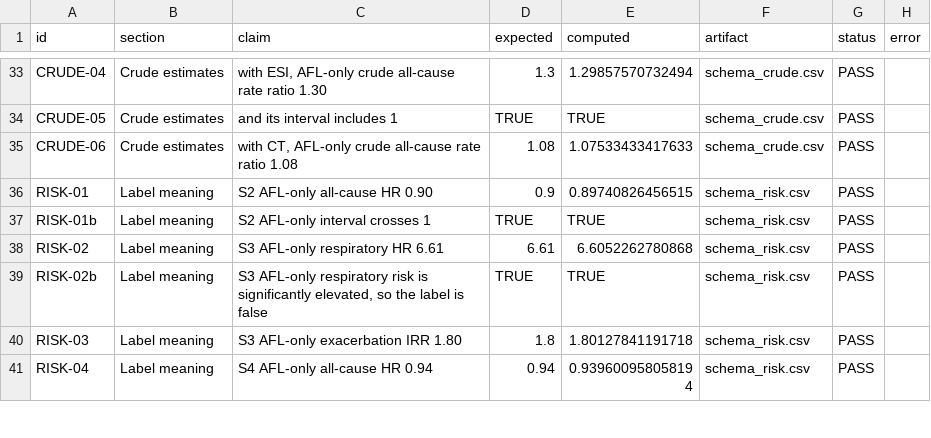
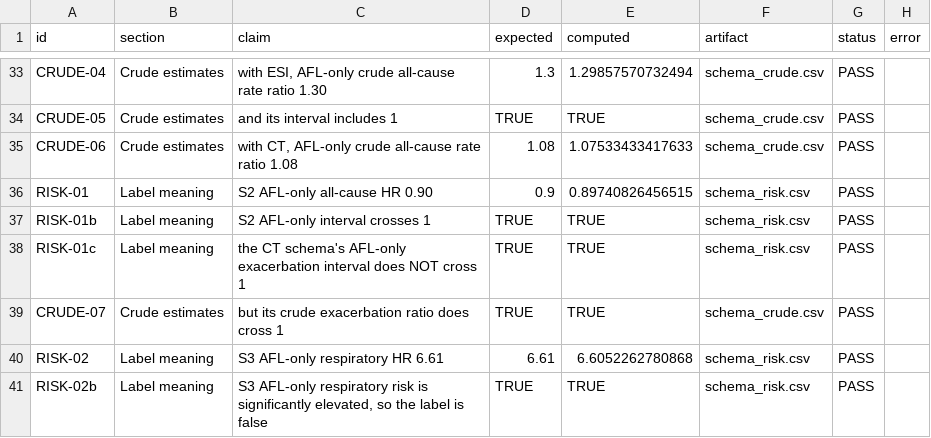
Before and after one commit to peter4244/esi-2026-manuscript, a CSV file: ctfree/assets/VERIFICATION.csv, drawn as a sheet; only a part is shown, gaps mark what is left out; the shorter side is filled out with more unchanged rows; the diff names each change by its address in the sheet, - before the commit and + after, or states it on an @@ line.

```diff
--- a/ctfree/assets/VERIFICATION.csv
+++ b/ctfree/assets/VERIFICATION.csv
+row 38: RISK-01c | Label meaning | the CT schema's AFL-only exacerbation interval does NOT cross 1 | TRUE | TRUE | schema_risk.csv | PASS
+row 39: CRUDE-07 | Crude estimates | but its crude exacerbation ratio does cross 1 | TRUE | TRUE | schema_crude.csv | PASS
```
Also changed, not shown: ctfree/assets/schema_risk.csv, 6 other files.
